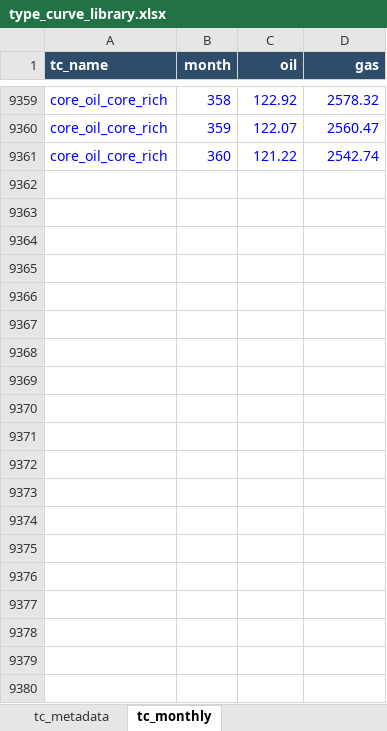
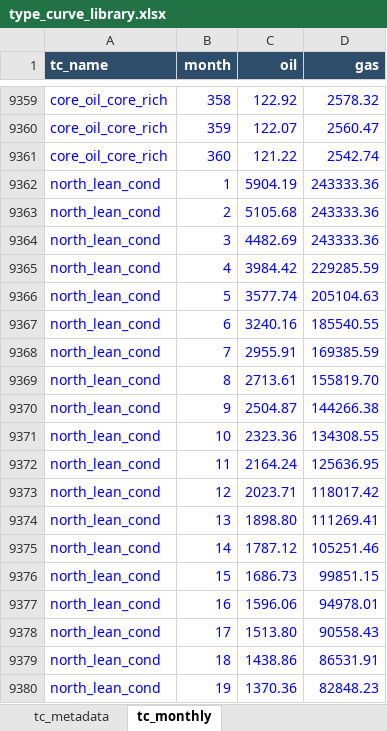
Before and after one commit to mburkegr/Utica-Model-V2, an Excel workbook: type_curve_library.xlsx, sheet tc_monthly, drawn as a sheet; only a part is shown, gaps mark what is left out; values as stored, in another font and other column widths than the file's, no borders; the diff covers the shown part only; the diff names each change by its address in the sheet, - before the commit and + after, or states it on an @@ line.

Commit message:
Add files via upload

```diff
--- a/type_curve_library.xlsx (sheet tc_monthly)
+++ b/type_curve_library.xlsx (sheet tc_monthly)
+row 9362: north_lean_cond | 1 | 5904.19 | 243333.36
+row 9363: north_lean_cond | 2 | 5105.68 | 243333.36
+row 9364: north_lean_cond | 3 | 4482.69 | 243333.36
+row 9365: north_lean_cond | 4 | 3984.42 | 229285.59
+row 9366: north_lean_cond | 5 | 3577.74 | 205104.63
+row 9367: north_lean_cond | 6 | 3240.16 | 185540.55
+row 9368: north_lean_cond | 7 | 2955.91 | 169385.59
+row 9369: north_lean_cond | 8 | 2713.61 | 155819.70
+row 9370: north_lean_cond | 9 | 2504.87 | 144266.38
+row 9371: north_lean_cond | 10 | 2323.36 | 134308.55
+row 9372: north_lean_cond | 11 | 2164.24 | 125636.95
+row 9373: north_lean_cond | 12 | 2023.71 | 118017.42
+row 9374: north_lean_cond | 13 | 1898.80 | 111269.41
+row 9375: north_lean_cond | 14 | 1787.12 | 105251.46
+row 9376: north_lean_cond | 15 | 1686.73 | 99851.15
+row 9377: north_lean_cond | 16 | 1596.06 | 94978.01
+row 9378: north_lean_cond | 17 | 1513.80 | 90558.43
+row 9379: north_lean_cond | 18 | 1438.86 | 86531.91
+row 9380: north_lean_cond | 19 | 1370.36 | 82848.23
```
Also changed, not shown: 341 added rows elsewhere in this sheet, sheet tc_metadata.
